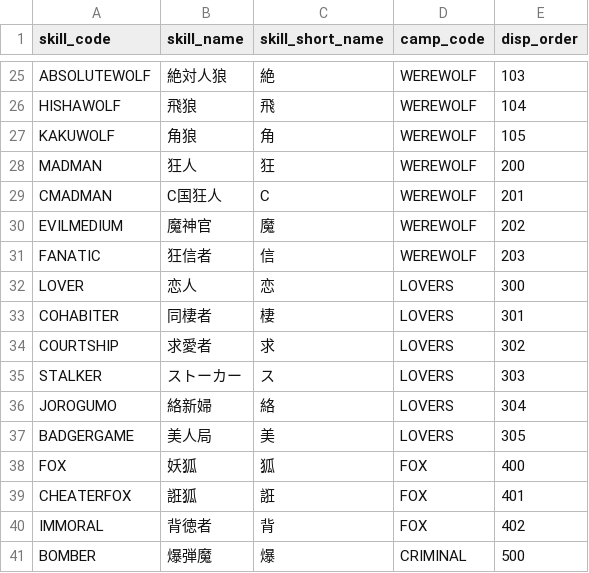
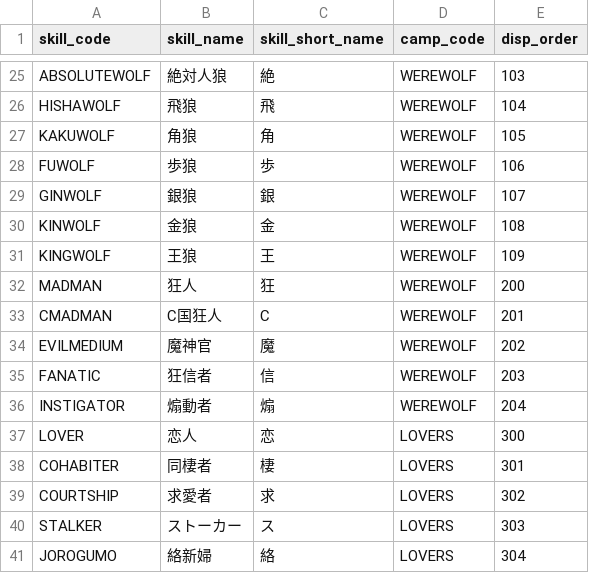
Before and after one commit to h-orito/wolf-mansion, a TSV file: dbflute_wolf_mansiondb/playsql/data/common/tsv/UTF-8/04-SKILL.tsv, drawn as a sheet; only a part is shown, gaps mark what is left out; the shorter side is filled out with more unchanged rows.

```diff
--- a/dbflute_wolf_mansiondb/playsql/data/common/tsv/UTF-8/04-SKILL.tsv
+++ b/dbflute_wolf_mansiondb/playsql/data/common/tsv/UTF-8/04-SKILL.tsv
@@ -27,2 +27,6 @@ HISHAWOLF	飛狼	飛	WEREWOLF	104
 KAKUWOLF	角狼	角	WEREWOLF	105
+FUWOLF	歩狼	歩	WEREWOLF	106
+GINWOLF	銀狼	銀	WEREWOLF	107
+KINWOLF	金狼	金	WEREWOLF	108
+KINGWOLF	王狼	王	WEREWOLF	109
 MADMAN	狂人	狂	WEREWOLF	200
@@ -31,2 +35,3 @@ EVILMEDIUM	魔神官	魔	WEREWOLF	202
 FANATIC	狂信者	信	WEREWOLF	203
+INSTIGATOR	煽動者	煽	WEREWOLF	204
 LOVER	恋人	恋	LOVERS	300
```
Also changed, not shown: dbflute_wolf_mansiondb/playsql/data/common/tsv/UTF-8/07-ABILITY_TYPE.tsv, 29 other files.
